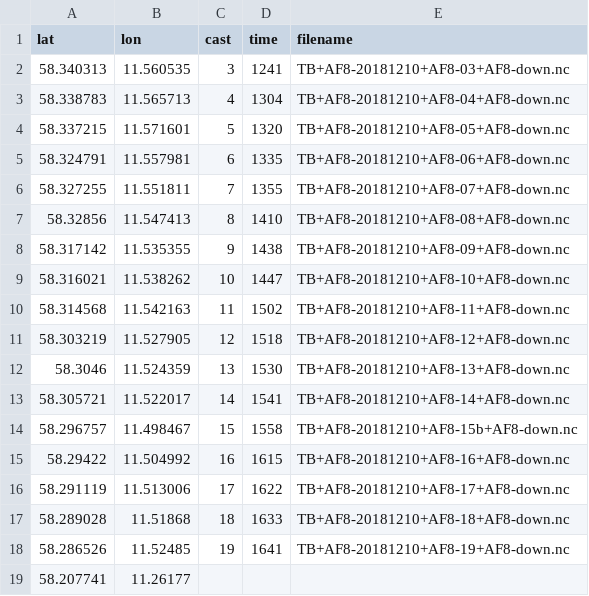
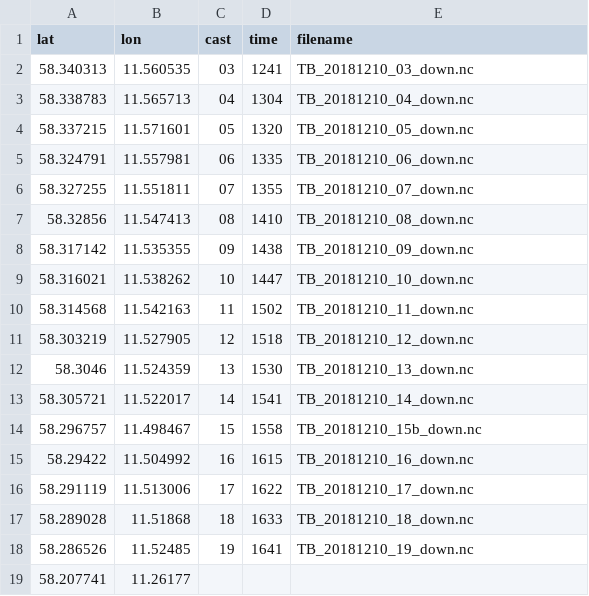
Before and after one commit to rcaneill/OC4920, a CSV file: Data/ctd_files/meta/TB20181210_meta.csv, drawn as a sheet.

```diff
--- a/Data/ctd_files/meta/TB20181210_meta.csv
+++ b/Data/ctd_files/meta/TB20181210_meta.csv
@@ -1,19 +1,19 @@
 lat,lon,cast,time,filename
-58.340313,11.560535,3,1241,TB+AF8-20181210+AF8-03+AF8-down.nc
-58.338783,11.565713,4,1304,TB+AF8-20181210+AF8-04+AF8-down.nc
-58.337215,11.571601,5,1320,TB+AF8-20181210+AF8-05+AF8-down.nc
-58.324791,11.557981,6,1335,TB+AF8-20181210+AF8-06+AF8-down.nc
-58.327255,11.551811,7,1355,TB+AF8-20181210+AF8-07+AF8-down.nc
-58.32856,11.547413,8,1410,TB+AF8-20181210+AF8-08+AF8-down.nc
-58.317142,11.535355,9,1438,TB+AF8-20181210+AF8-09+AF8-down.nc
-58.316021,11.538262,10,1447,TB+AF8-20181210+AF8-10+AF8-down.nc
-58.314568,11.542163,11,1502,TB+AF8-20181210+AF8-11+AF8-down.nc
-58.303219,11.527905,12,1518,TB+AF8-20181210+AF8-12+AF8-down.nc
-58.3046,11.524359,13,1530,TB+AF8-20181210+AF8-13+AF8-down.nc
-58.305721,11.522017,14,1541,TB+AF8-20181210+AF8-14+AF8-down.nc
-58.296757,11.498467,15,1558,TB+AF8-20181210+AF8-15b+AF8-down.nc
-58.29422,11.504992,16,1615,TB+AF8-20181210+AF8-16+AF8-down.nc
-58.291119,11.513006,17,1622,TB+AF8-20181210+AF8-17+AF8-down.nc
-58.289028,11.51868,18,1633,TB+AF8-20181210+AF8-18+AF8-down.nc
-58.286526,11.52485,19,1641,TB+AF8-20181210+AF8-19+AF8-down.nc
+58.340313,11.560535,03,1241,TB_20181210_03_down.nc
+58.338783,11.565713,04,1304,TB_20181210_04_down.nc
+58.337215,11.571601,05,1320,TB_20181210_05_down.nc
+58.324791,11.557981,06,1335,TB_20181210_06_down.nc
+58.327255,11.551811,07,1355,TB_20181210_07_down.nc
+58.32856,11.547413,08,1410,TB_20181210_08_down.nc
+58.317142,11.535355,09,1438,TB_20181210_09_down.nc
+58.316021,11.538262,10,1447,TB_20181210_10_down.nc
+58.314568,11.542163,11,1502,TB_20181210_11_down.nc
+58.303219,11.527905,12,1518,TB_20181210_12_down.nc
+58.3046,11.524359,13,1530,TB_20181210_13_down.nc
+58.305721,11.522017,14,1541,TB_20181210_14_down.nc
+58.296757,11.498467,15,1558,TB_20181210_15b_down.nc
+58.29422,11.504992,16,1615,TB_20181210_16_down.nc
+58.291119,11.513006,17,1622,TB_20181210_17_down.nc
+58.289028,11.51868,18,1633,TB_20181210_18_down.nc
+58.286526,11.52485,19,1641,TB_20181210_19_down.nc
 58.207741,11.26177,,,
```
Also changed, not shown: 6 other files.
